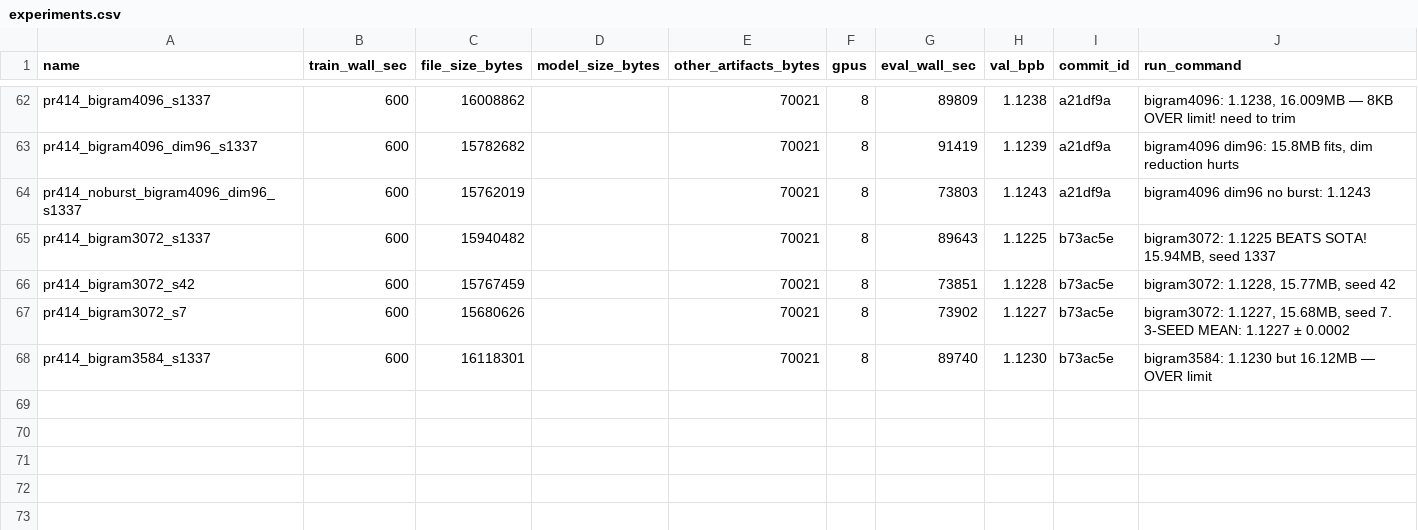
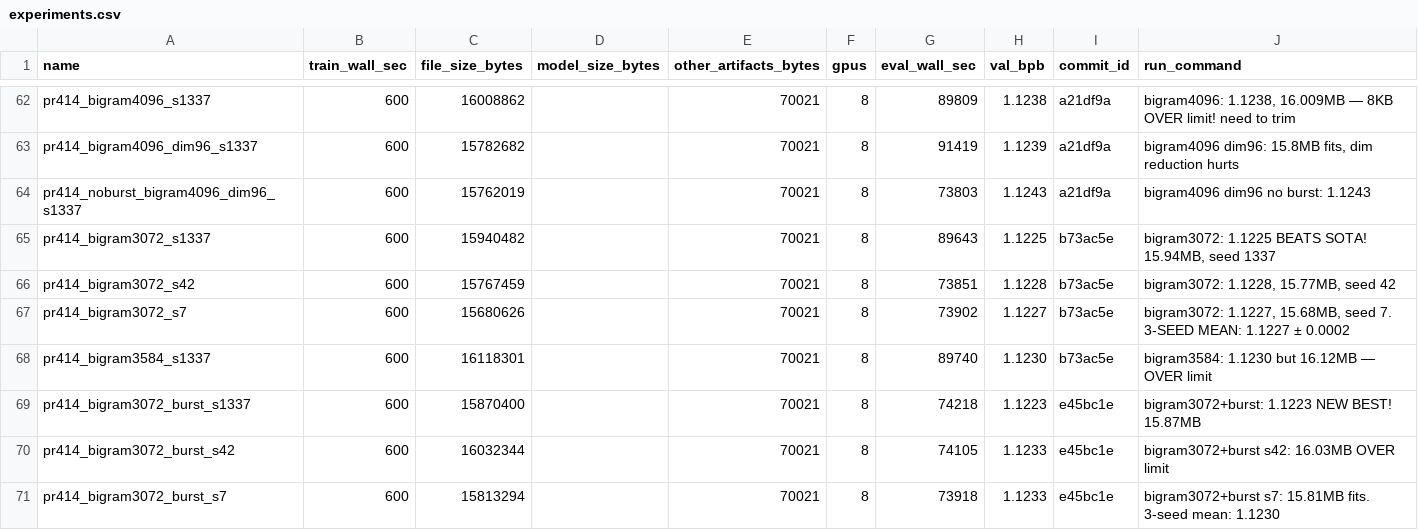
Before and after one commit to openai/parameter-golf, a CSV file: experiments.csv, drawn as a sheet; only a part is shown, gaps mark what is left out; the diff names each change by its address in the sheet, - before the commit and + after, or states it on an @@ line.

```diff
--- a/experiments.csv
+++ b/experiments.csv
+row 69: pr414_bigram3072_burst_s1337 | 600 | 15870400 |  | 70021 | 8 | 74218 | 1.1223 | e45bc1e | bigram3072+burst: 1.1223 NEW BEST! 15.87MB
+row 70: pr414_bigram3072_burst_s42 | 600 | 16032344 |  | 70021 | 8 | 74105 | 1.1233 | e45bc1e | bigram3072+burst s42: 16.03MB OVER limit
+row 71: pr414_bigram3072_burst_s7 | 600 | 15813294 |  | 70021 | 8 | 73918 | 1.1233 | e45bc1e | bigram3072+burst s7: 15.81MB fits. 3-seed mean: 1.1230
```
